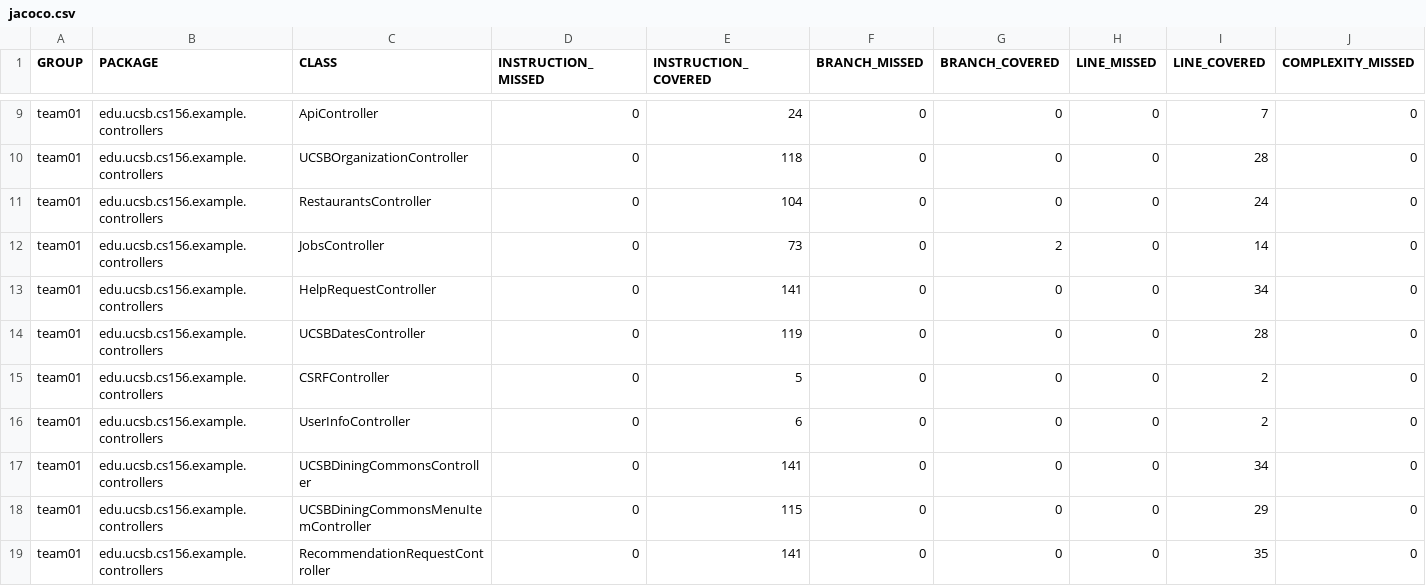
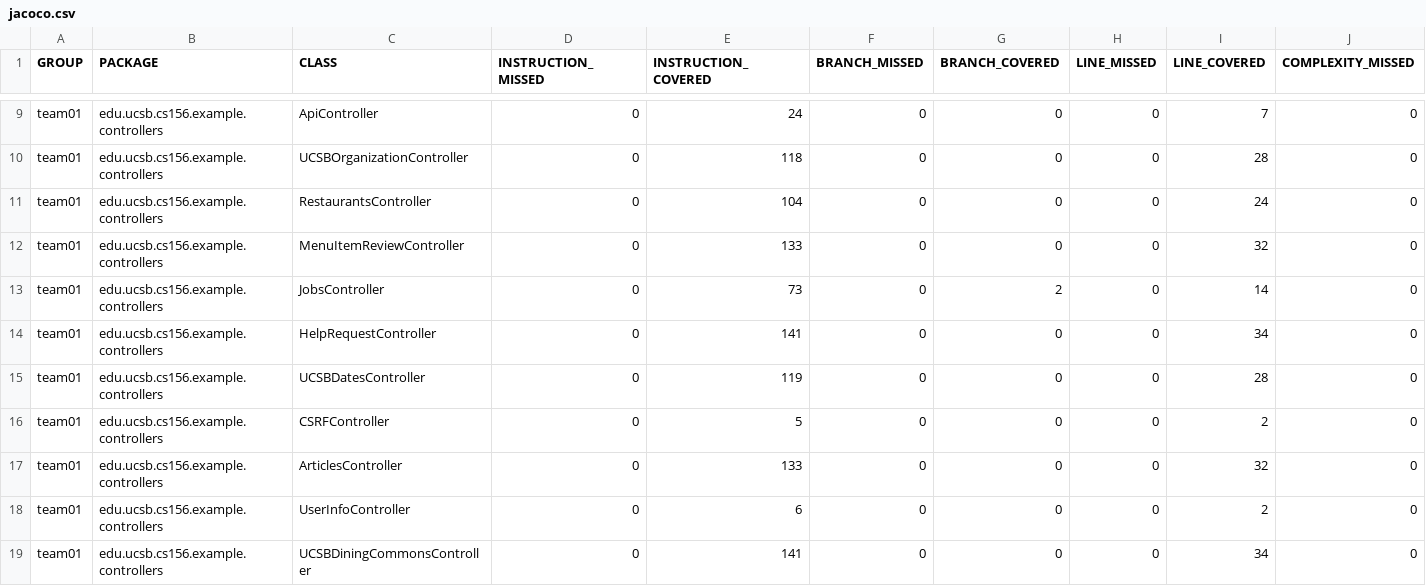
Before and after one commit to ucsb-cs156-s26/team02-s26-02, a CSV file: jacoco/jacoco.csv, drawn as a sheet; only a part is shown, gaps mark what is left out; the shorter side is filled out with more unchanged rows; rows hold the shown columns only; the diff names each change by its address in the sheet, - before the commit and + after, or states it on an @@ line.

Commit message:
Deploying to gh-pages from @ ucsb-cs156-s26/team02-s26-02@03f975a6d5279ca6bdbb961a45ae6c3e8d7d7f5b 🚀

```diff
--- a/jacoco/jacoco.csv
+++ b/jacoco/jacoco.csv
+row 12: team01 | edu.ucsb.cs156.example.controllers | MenuItemReviewController | 0 | 133 | 0 | 0 | 0 | 32 | 0
+row 17: team01 | edu.ucsb.cs156.example.controllers | ArticlesController | 0 | 133 | 0 | 0 | 0 | 32 | 0
```
Also changed, not shown: 9 other files.
